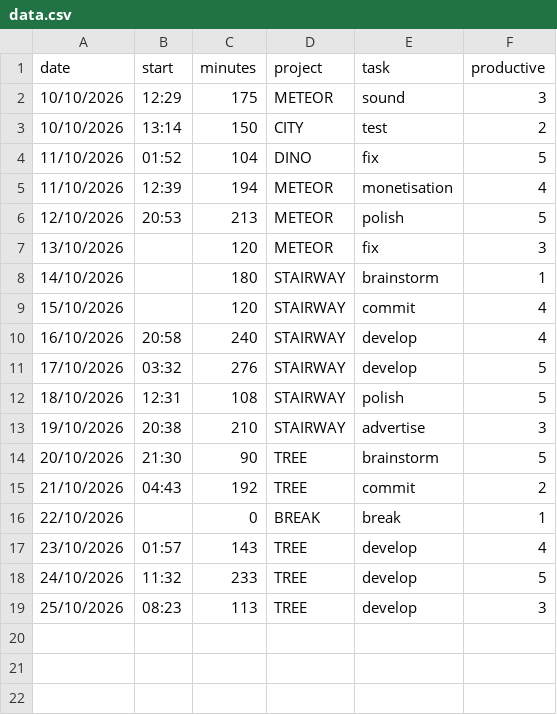
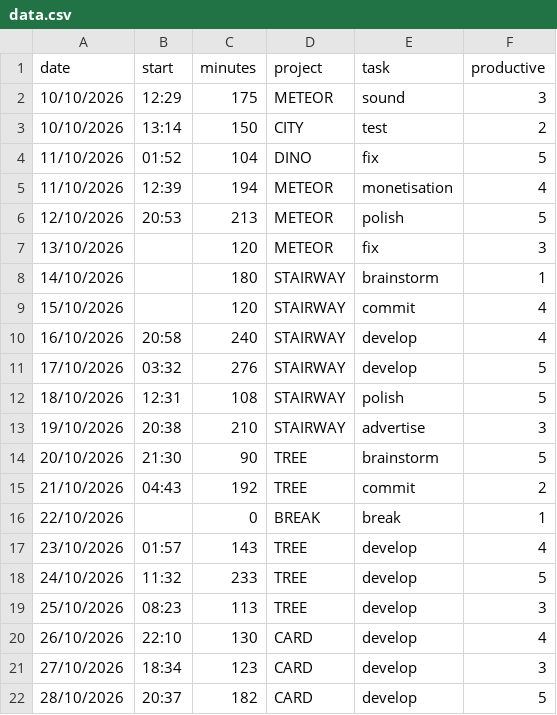
Before and after one commit to ysfg987/dear-data-100, a CSV file: DearData100/data/data.csv, drawn as a sheet; the diff names each change by its address in the sheet, - before the commit and + after, or states it on an @@ line.

Commit message:
Add sessions 26-28 Oct

```diff
--- a/DearData100/data/data.csv
+++ b/DearData100/data/data.csv
+row 20: 26/10/2026 | 22:10 | 130 | CARD | develop | 4
+row 21: 27/10/2026 | 18:34 | 123 | CARD | develop | 3
+row 22: 28/10/2026 | 20:37 | 182 | CARD | develop | 5
```
